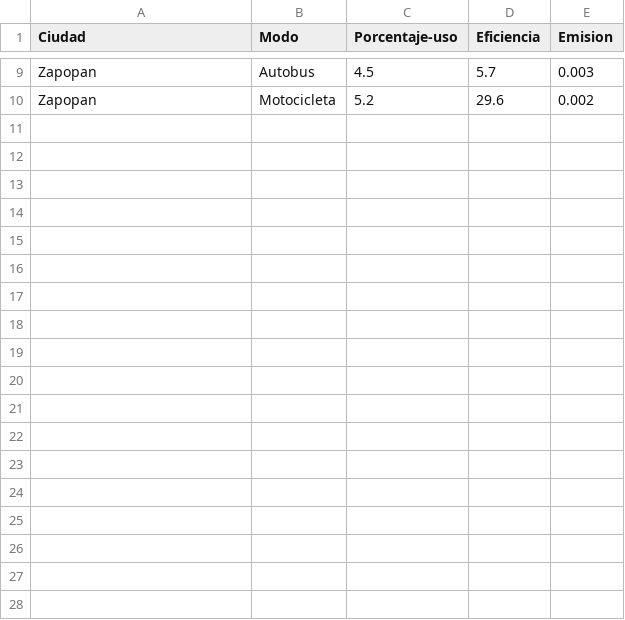
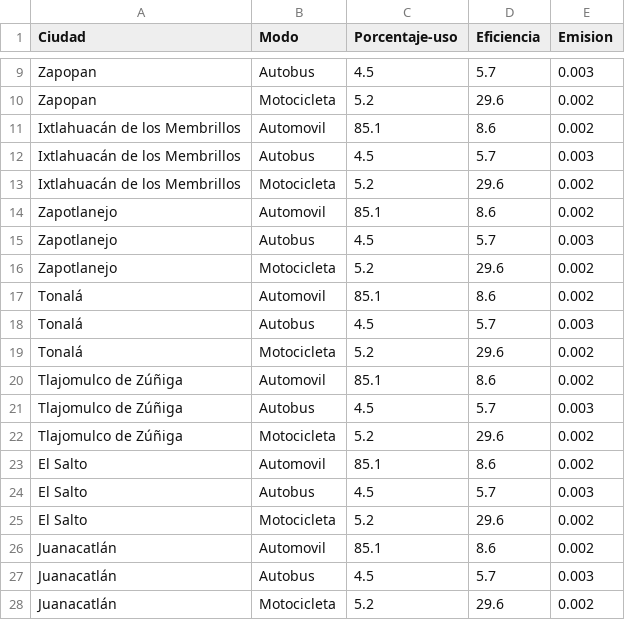
Before and after one commit to lac-analytics/gdlaire, a CSV file: data/external/Google-emisiones-transporte.csv, drawn as a sheet; only a part is shown, gaps mark what is left out.

Commit message:
Transport update

```diff
--- a/data/external/Google-emisiones-transporte.csv
+++ b/data/external/Google-emisiones-transporte.csv
@@ -10 +10,19 @@ Zapopan,Autobus,4.5,5.7,0.003
 Zapopan,Motocicleta,5.2,29.6,0.002
+Ixtlahuacán de los Membrillos,Automovil,85.1,8.6,0.002
+Ixtlahuacán de los Membrillos,Autobus,4.5,5.7,0.003
+Ixtlahuacán de los Membrillos,Motocicleta,5.2,29.6,0.002
+Zapotlanejo,Automovil,85.1,8.6,0.002
+Zapotlanejo,Autobus,4.5,5.7,0.003
+Zapotlanejo,Motocicleta,5.2,29.6,0.002
+Tonalá,Automovil,85.1,8.6,0.002
+Tonalá,Autobus,4.5,5.7,0.003
+Tonalá,Motocicleta,5.2,29.6,0.002
+Tlajomulco de Zúñiga,Automovil,85.1,8.6,0.002
+Tlajomulco de Zúñiga,Autobus,4.5,5.7,0.003
+Tlajomulco de Zúñiga,Motocicleta,5.2,29.6,0.002
+El Salto,Automovil,85.1,8.6,0.002
+El Salto,Autobus,4.5,5.7,0.003
+El Salto,Motocicleta,5.2,29.6,0.002
+Juanacatlán,Automovil,85.1,8.6,0.002
+Juanacatlán,Autobus,4.5,5.7,0.003
+Juanacatlán,Motocicleta,5.2,29.6,0.002
```
Also changed, not shown: 2 other files.
